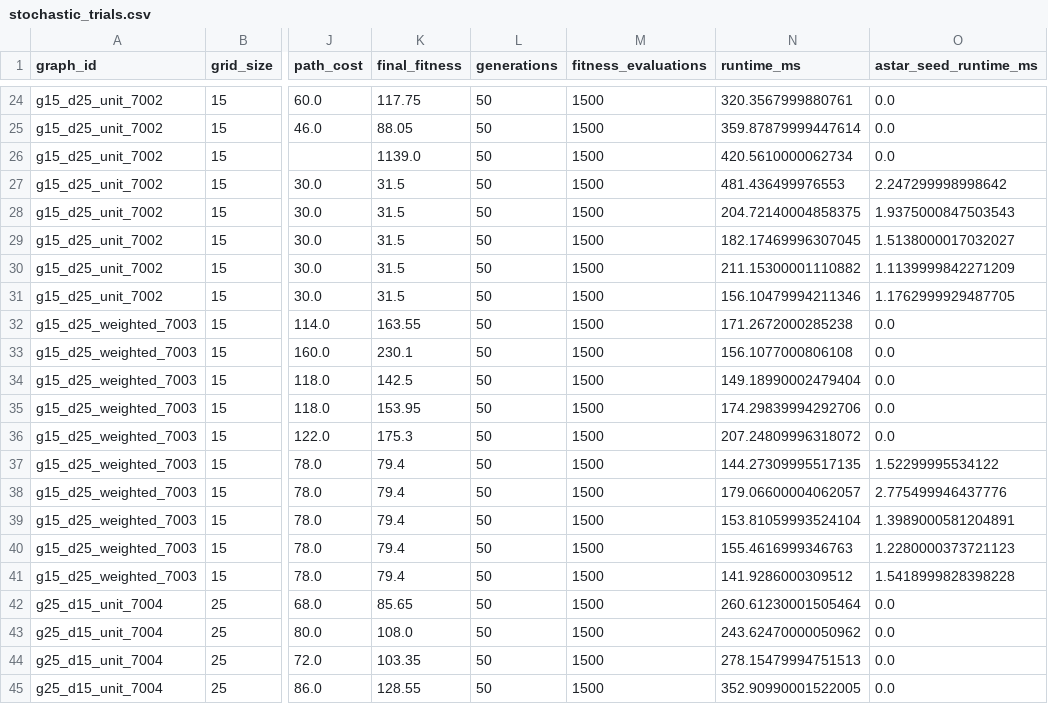
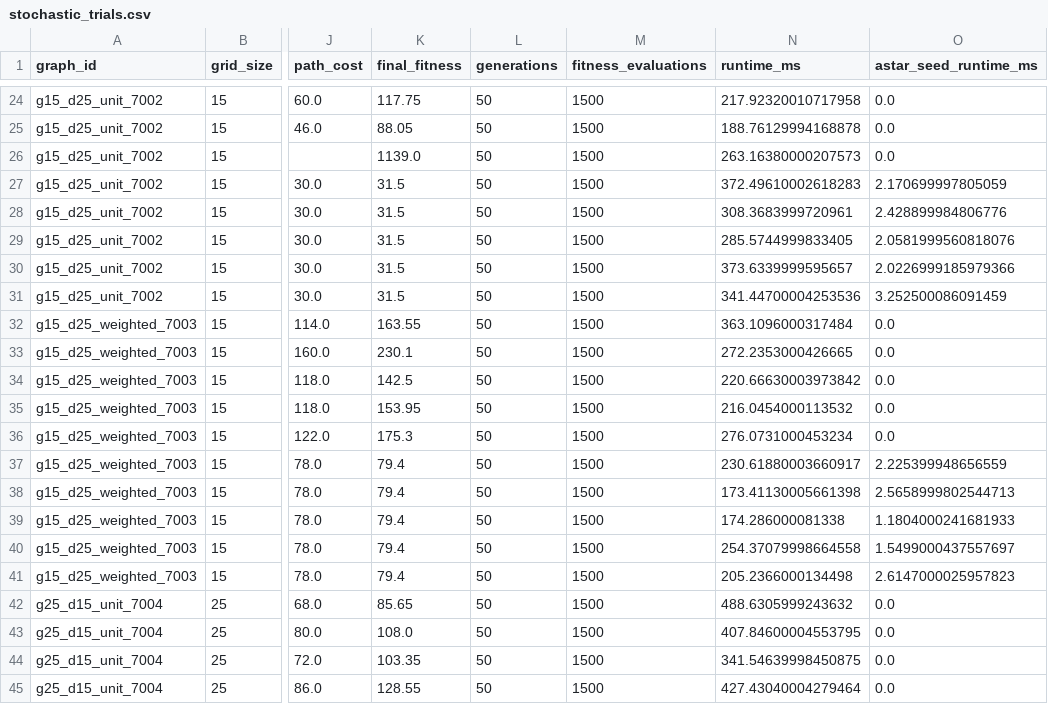
Before and after one commit to maddineni2112/graph-search-evolutionary-optimization, a CSV file: results/stochastic_trials.csv, drawn as a sheet; only a part is shown, gaps mark what is left out; the diff covers the shown part only; the diff names each change by its address in the sheet, - before the commit and + after, or states it on an @@ line.

```diff
--- a/results/stochastic_trials.csv
+++ b/results/stochastic_trials.csv
-N24 (runtime_ms): 320.3567999880761
+N24 (runtime_ms): 217.92320010717958
-N25 (runtime_ms): 359.87879999447614
+N25 (runtime_ms): 188.76129994168878
-N26 (runtime_ms): 420.5610000062734
+N26 (runtime_ms): 263.16380000207573
-N27 (runtime_ms): 481.436499976553
+N27 (runtime_ms): 372.49610002618283
-O27 (astar_seed_runtime_ms): 2.247299998998642
+O27 (astar_seed_runtime_ms): 2.170699997805059
-N28 (runtime_ms): 204.72140004858375
+N28 (runtime_ms): 308.3683999720961
-O28 (astar_seed_runtime_ms): 1.9375000847503543
+O28 (astar_seed_runtime_ms): 2.428899984806776
-N29 (runtime_ms): 182.17469996307045
+N29 (runtime_ms): 285.5744999833405
-O29 (astar_seed_runtime_ms): 1.5138000017032027
+O29 (astar_seed_runtime_ms): 2.0581999560818076
-N30 (runtime_ms): 211.15300001110882
+N30 (runtime_ms): 373.6339999595657
-O30 (astar_seed_runtime_ms): 1.1139999842271209
+O30 (astar_seed_runtime_ms): 2.0226999185979366
-N31 (runtime_ms): 156.10479994211346
+N31 (runtime_ms): 341.44700004253536
-O31 (astar_seed_runtime_ms): 1.1762999929487705
+O31 (astar_seed_runtime_ms): 3.252500086091459
-N32 (runtime_ms): 171.2672000285238
+N32 (runtime_ms): 363.1096000317484
-N33 (runtime_ms): 156.1077000806108
+N33 (runtime_ms): 272.2353000426665
-N34 (runtime_ms): 149.18990002479404
+N34 (runtime_ms): 220.66630003973842
-N35 (runtime_ms): 174.29839994292706
+N35 (runtime_ms): 216.0454000113532
-N36 (runtime_ms): 207.24809996318072
+N36 (runtime_ms): 276.0731000453234
-N37 (runtime_ms): 144.27309995517135
+N37 (runtime_ms): 230.61880003660917
-O37 (astar_seed_runtime_ms): 1.52299995534122
+O37 (astar_seed_runtime_ms): 2.225399948656559
-N38 (runtime_ms): 179.06600004062057
+N38 (runtime_ms): 173.41130005661398
-O38 (astar_seed_runtime_ms): 2.775499946437776
+O38 (astar_seed_runtime_ms): 2.5658999802544713
-N39 (runtime_ms): 153.81059993524104
+N39 (runtime_ms): 174.286000081338
-O39 (astar_seed_runtime_ms): 1.3989000581204891
+O39 (astar_seed_runtime_ms): 1.1804000241681933
-N40 (runtime_ms): 155.4616999346763
+N40 (runtime_ms): 254.37079998664558
-O40 (astar_seed_runtime_ms): 1.2280000373721123
+O40 (astar_seed_runtime_ms): 1.5499000437557697
-N41 (runtime_ms): 141.9286000309512
+N41 (runtime_ms): 205.2366000134498
-O41 (astar_seed_runtime_ms): 1.5418999828398228
+O41 (astar_seed_runtime_ms): 2.6147000025957823
-N42 (runtime_ms): 260.61230001505464
+N42 (runtime_ms): 488.6305999243632
-N43 (runtime_ms): 243.62470000050962
+N43 (runtime_ms): 407.84600004553795
-N44 (runtime_ms): 278.15479994751513
+N44 (runtime_ms): 341.54639998450875
-N45 (runtime_ms): 352.90990001522005
+N45 (runtime_ms): 427.43040004279464
```
Also changed, not shown: 148 edited cells elsewhere in this file, results/algorithm_comparison.csv, 1 other file.
